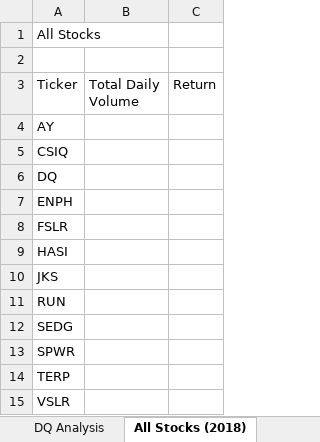
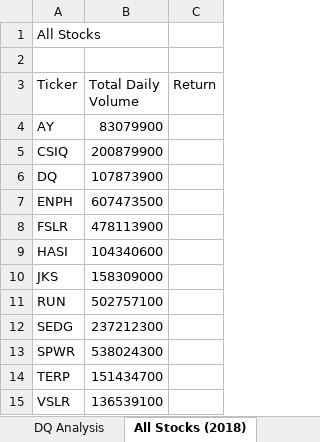
Before and after one commit to sever1sd/stock_analysis, an Excel workbook: green_stocks.xlsm, sheet All Stocks (2018), drawn as a sheet; values as stored, in another font and other column widths than the file's, no borders; the diff names each change by its address in the sheet, - before the commit and + after, or states it on an @@ line.

Commit message:
adding functional nested for loop for processing total volume

```diff
--- a/green_stocks.xlsm (sheet All Stocks (2018))
+++ b/green_stocks.xlsm (sheet All Stocks (2018))
-B4 (Total Daily Volume): (empty)
+B4 (Total Daily Volume): 83079900
-B5 (Total Daily Volume): (empty)
+B5 (Total Daily Volume): 200879900
-B6 (Total Daily Volume): (empty)
+B6 (Total Daily Volume): 107873900
-B7 (Total Daily Volume): (empty)
+B7 (Total Daily Volume): 607473500
-B8 (Total Daily Volume): (empty)
+B8 (Total Daily Volume): 478113900
-B9 (Total Daily Volume): (empty)
+B9 (Total Daily Volume): 104340600
-B10 (Total Daily Volume): (empty)
+B10 (Total Daily Volume): 158309000
-B11 (Total Daily Volume): (empty)
+B11 (Total Daily Volume): 502757100
-B12 (Total Daily Volume): (empty)
+B12 (Total Daily Volume): 237212300
-B13 (Total Daily Volume): (empty)
+B13 (Total Daily Volume): 538024300
-B14 (Total Daily Volume): (empty)
+B14 (Total Daily Volume): 151434700
-B15 (Total Daily Volume): (empty)
+B15 (Total Daily Volume): 136539100
```
